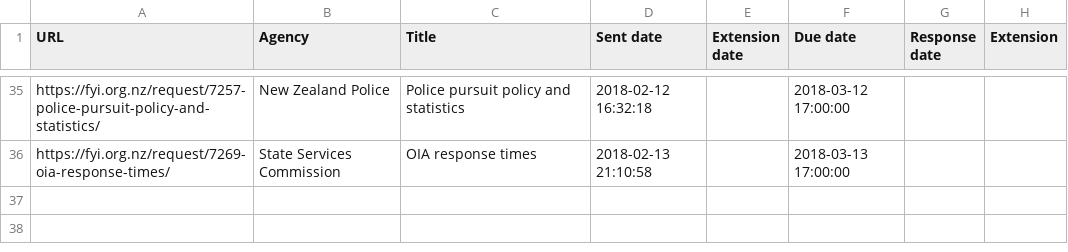
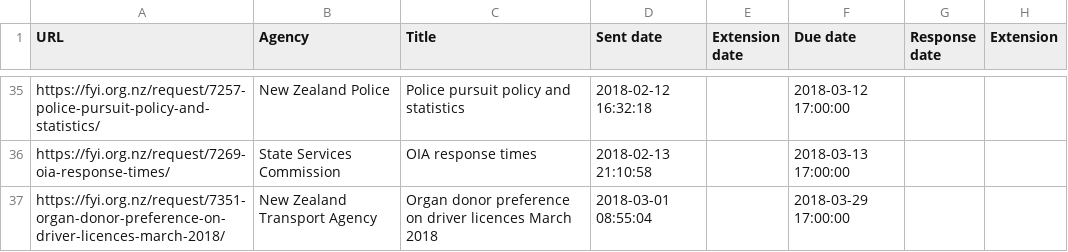
Before and after one commit to Cipscis/charter, a CSV file: app/assets/data/fyi-mark-hanna.csv, drawn as a sheet; only a part is shown, gaps mark what is left out; the diff names each change by its address in the sheet, - before the commit and + after, or states it on an @@ line.

Commit message:
Added new OIA request

```diff
--- a/app/assets/data/fyi-mark-hanna.csv
+++ b/app/assets/data/fyi-mark-hanna.csv
+row 37: https://fyi.org.nz/request/7351-organ-donor-preference-on-driver-licences-march-2018/ | New Zealand Transport Agency | Organ donor preference on driver licences March 2018 | 2018-03-01 08:55:04 |  | 2018-03-29 17:00:00
```
